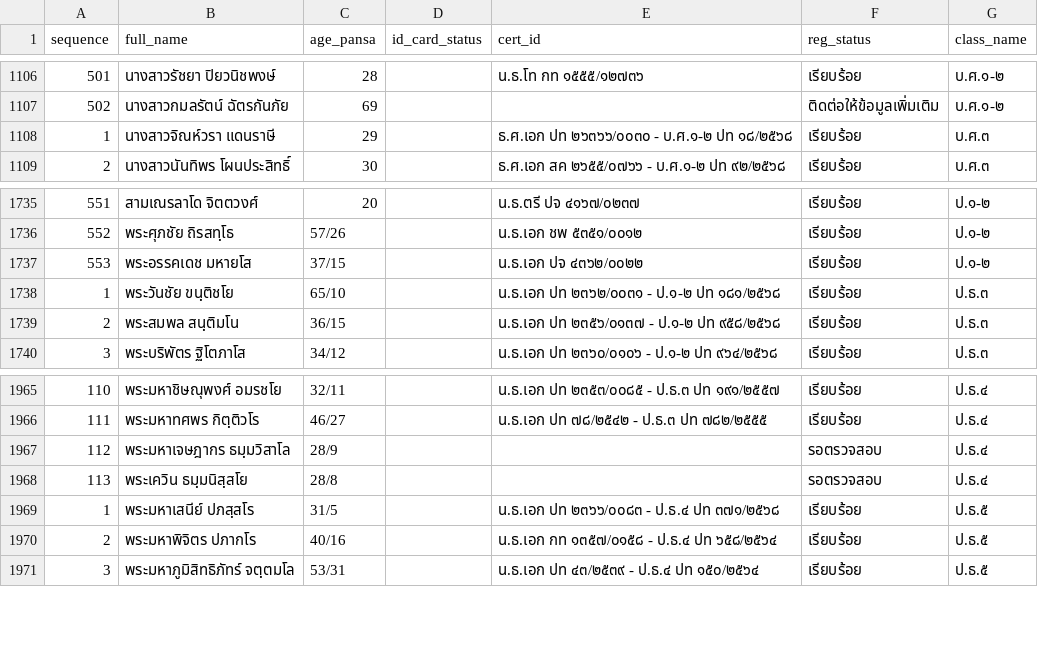
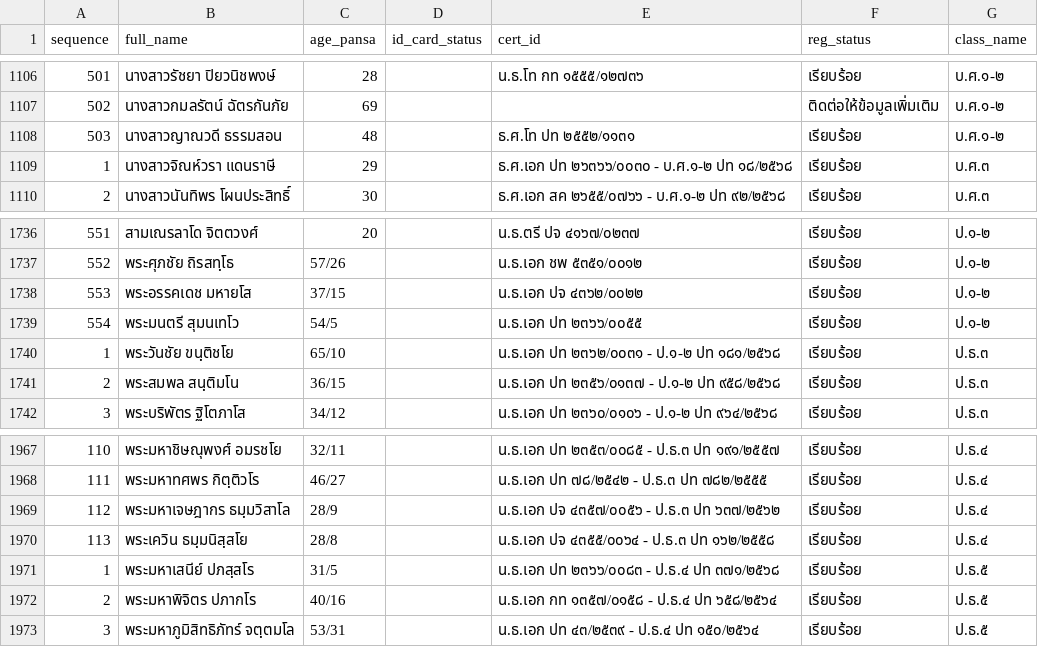
Before and after one commit to Kanjin22/pariyat-search-project, a CSV file: data/pariyat_applicants_data.csv, drawn as a sheet; only a part is shown, gaps mark what is left out.

Commit message:
Update pariyat_applicants_data.csv

```diff
--- a/data/pariyat_applicants_data.csv
+++ b/data/pariyat_applicants_data.csv
@@ -1107,2 +1107,3 @@
 502,นางสาวกมลรัตน์ ฉัตรกันภัย,69,,,ติดต่อให้ข้อมูลเพิ่มเติม,บ.ศ.๑-๒
+503,นางสาวญาณวดี ธรรมสอน,48,,ธ.ศ.โท ปท ๒๕๕๒/๑๑๓๑,เรียบร้อย,บ.ศ.๑-๒
 1,นางสาวจิณห์วรา แดนราษี,29,,ธ.ศ.เอก ปท ๒๖๓๖๖/๐๐๓๐ - บ.ศ.๑-๒ ปท ๑๘/๒๕๖๘,เรียบร้อย,บ.ศ.๓
@@ -1737,2 +1738,3 @@
 553,พระอรรคเดช มหายโส,37/15,,น.ธ.เอก ปจ ๔๓๖๒/๐๐๒๒,เรียบร้อย,ป.๑-๒
+554,พระมนตรี สุมนเทโว,54/5,,น.ธ.เอก ปท ๒๓๖๖/๐๐๕๕,เรียบร้อย,ป.๑-๒
 1,พระวันชัย ขนฺติชโย,65/10,,น.ธ.เอก ปท ๒๓๖๒/๐๐๓๑ - ป.๑-๒ ปท ๑๘๑/๒๕๖๘,เรียบร้อย,ป.ธ.๓
@@ -1966,4 +1968,4 @@
 111,พระมหาทศพร กิตฺติวโร,46/27,,น.ธ.เอก ปท ๗๘/๒๕๔๒ - ป.ธ.๓ ปท ๗๘๒/๒๕๕๕,เรียบร้อย,ป.ธ.๔
-112,พระมหาเจษฎากร ธมฺมวิสาโล,28/9,,,รอตรวจสอบ,ป.ธ.๔
-113,พระเควิน ธมฺมนิสฺสโย,28/8,,,รอตรวจสอบ,ป.ธ.๔
+112,พระมหาเจษฎากร ธมฺมวิสาโล,28/9,,น.ธ.เอก ปจ ๔๓๕๗/๐๐๕๖ - ป.ธ.๓ ปท ๖๓๗/๒๕๖๒,เรียบร้อย,ป.ธ.๔
+113,พระเควิน ธมฺมนิสฺสโย,28/8,,น.ธ.เอก ปจ ๔๓๕๕/๐๐๖๔ - ป.ธ.๓ ปท ๑๖๒/๒๕๕๘,เรียบร้อย,ป.ธ.๔
 1,พระมหาเสนีย์ ปภสฺสโร,31/5,,น.ธ.เอก ปท ๒๓๖๖/๐๐๘๓ - ป.ธ.๔ ปท ๓๗๑/๒๕๖๘,เรียบร้อย,ป.ธ.๕
```
